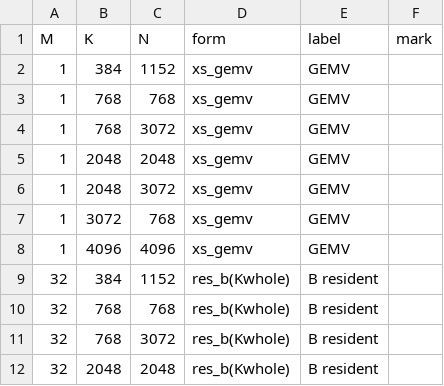
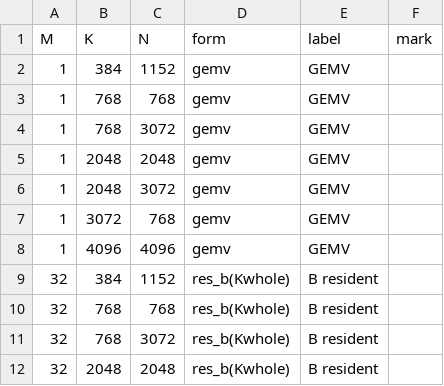
Before and after one commit to PSAL-POSTECH/PyTorchSim-Triton-Backend, a CSV file: validation/gemm/shapes.csv, drawn as a sheet; only a part is shown.

Commit message:
validation GEMV runs PyTorchSim 8ee417d's kernel with the blocks it picks
The seven GEMV shapes now run the kernel PyTorchSim emits for torch.matmul
[1,K]@[K,N] bf16 (rewrite_row_mm, an Inductor reduction: [XBLOCK, R0_BLOCK]
accumulator over K, reduced after the loop, r0 masked when R0_BLOCK does not
divide K), with the XBLOCK/R0_BLOCK that PyTorchSim 8ee417d (PR #363) pins.
validation/tiling.py states PYTORCHSIM = "8ee417d" and GEMV is the table read
from that version's generated kernels (meta.json fixed_config == spec
constexprs, every value matching torch):

  K x N       XBLOCK  R0_BLOCK  grid
  384x1152    128     512       9
  768x768     256     1024      3
  768x3072    1024    1024      3
  2048x2048   2048    1024      1
  2048x3072   1024    2048      3
  3072x768    256     4096      3
  4096x4096   4096    512       1

Form xs_gemv -> gemv, kernels pts_<M>x<K>x<N>_x<X>r<R>. All seven pass Spike
verify through tests/torchsim-compile on main's compiler. The tiling case now
edits one GEMV row and sees that kernel alone re-blocked.

```diff
--- a/validation/gemm/shapes.csv
+++ b/validation/gemm/shapes.csv
@@ -1,9 +1,9 @@
 M,K,N,form,label,mark
-1,384,1152,xs_gemv,GEMV,
-1,768,768,xs_gemv,GEMV,
-1,768,3072,xs_gemv,GEMV,
-1,2048,2048,xs_gemv,GEMV,
-1,2048,3072,xs_gemv,GEMV,
-1,3072,768,xs_gemv,GEMV,
-1,4096,4096,xs_gemv,GEMV,
+1,384,1152,gemv,GEMV,
+1,768,768,gemv,GEMV,
+1,768,3072,gemv,GEMV,
+1,2048,2048,gemv,GEMV,
+1,2048,3072,gemv,GEMV,
+1,3072,768,gemv,GEMV,
+1,4096,4096,gemv,GEMV,
 32,384,1152,res_b(Kwhole),B resident,
```
Also changed, not shown: 4 other files.
